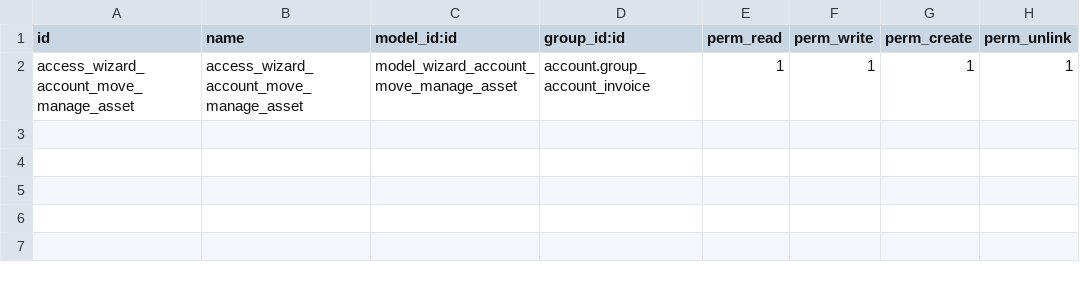
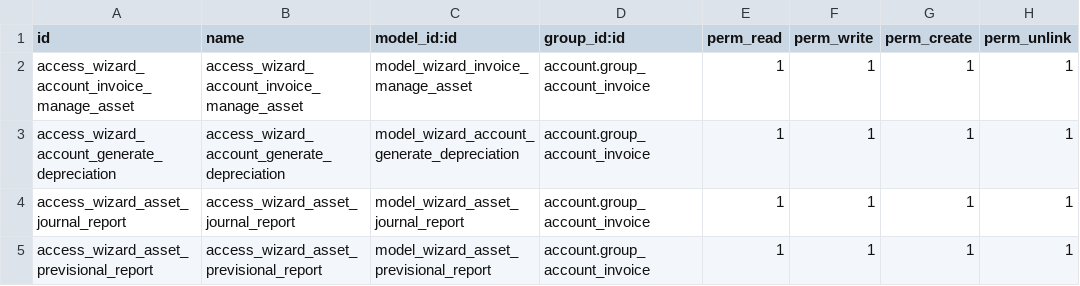
Before and after one commit to stesi/l10n-italy, a CSV file: assets_management_fix/security/ir.model.access.csv, drawn as a sheet.

```diff
--- a/assets_management_fix/security/ir.model.access.csv
+++ b/assets_management_fix/security/ir.model.access.csv
@@ -1,2 +1,5 @@
 "id","name","model_id:id","group_id:id","perm_read","perm_write","perm_create","perm_unlink"
-access_wizard_account_move_manage_asset,access_wizard_account_move_manage_asset,model_wizard_account_move_manage_asset,account.group_account_invoice,1,1,1,1
+access_wizard_account_invoice_manage_asset,access_wizard_account_invoice_manage_asset,model_wizard_invoice_manage_asset,account.group_account_invoice,1,1,1,1
+access_wizard_account_generate_depreciation,access_wizard_account_generate_depreciation,model_wizard_account_generate_depreciation,account.group_account_invoice,1,1,1,1
+access_wizard_asset_journal_report,access_wizard_asset_journal_report,model_wizard_asset_journal_report,account.group_account_invoice,1,1,1,1
+access_wizard_asset_previsional_report,access_wizard_asset_previsional_report,model_wizard_asset_previsional_report,account.group_account_invoice,1,1,1,1
```
